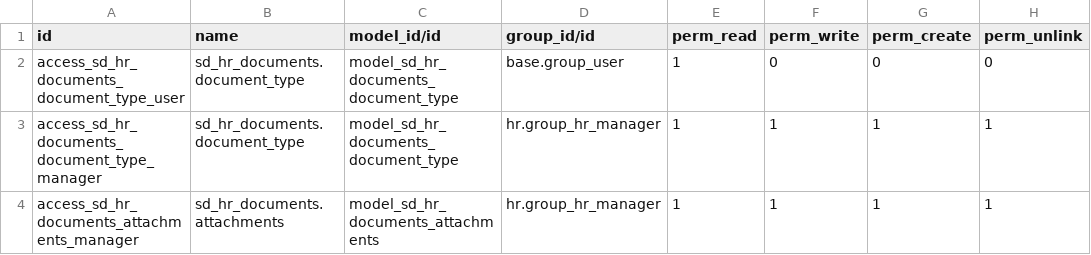
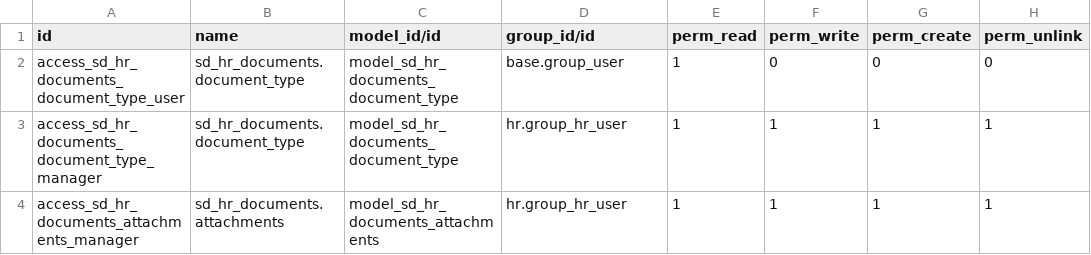
Before and after one commit to giladoo/sd_hr_documents, a CSV file: security/ir.model.access.csv, drawn as a sheet.

Commit message:
access

```diff
--- a/security/ir.model.access.csv
+++ b/security/ir.model.access.csv
@@ -2,3 +2,3 @@ id,name,model_id/id,group_id/id,perm_read,perm_write,perm_create,perm_unlink
 access_sd_hr_documents_document_type_user,sd_hr_documents.document_type,model_sd_hr_documents_document_type,base.group_user,1,0,0,0
-access_sd_hr_documents_document_type_manager,sd_hr_documents.document_type,model_sd_hr_documents_document_type,hr.group_hr_manager,1,1,1,1
-access_sd_hr_documents_attachments_manager,sd_hr_documents.attachments,model_sd_hr_documents_attachments,hr.group_hr_manager,1,1,1,1
+access_sd_hr_documents_document_type_manager,sd_hr_documents.document_type,model_sd_hr_documents_document_type,hr.group_hr_user,1,1,1,1
+access_sd_hr_documents_attachments_manager,sd_hr_documents.attachments,model_sd_hr_documents_attachments,hr.group_hr_user,1,1,1,1
```
